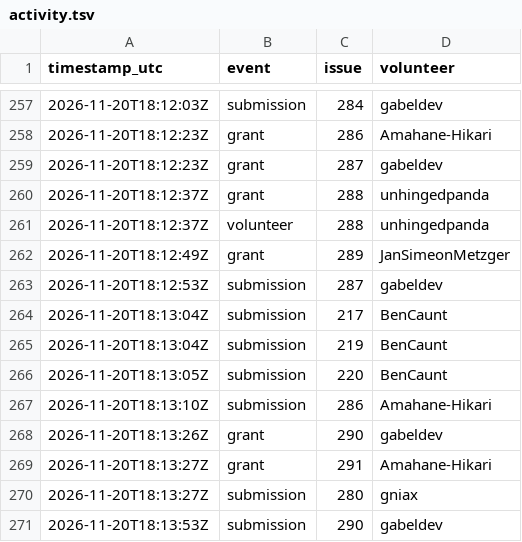
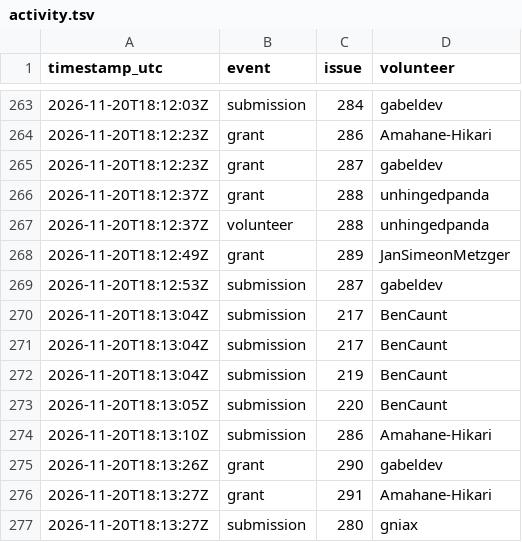
Before and after one commit to 1337isnot1337/alpoge-rh-replay, a TSV file: tracker/activity.tsv, drawn as a sheet; only a part is shown, gaps mark what is left out; the shorter side is filled out with more unchanged rows; the diff covers the shown part only; the diff names each change by its address in the sheet, - before the commit and + after, or states it on an @@ line.

```diff
--- a/tracker/activity.tsv
+++ b/tracker/activity.tsv
+row 270: 2026-11-20T18:13:04Z | submission | 217 | BenCaunt
```
Also changed, not shown: 19 added rows elsewhere in this file, 2 other files.
